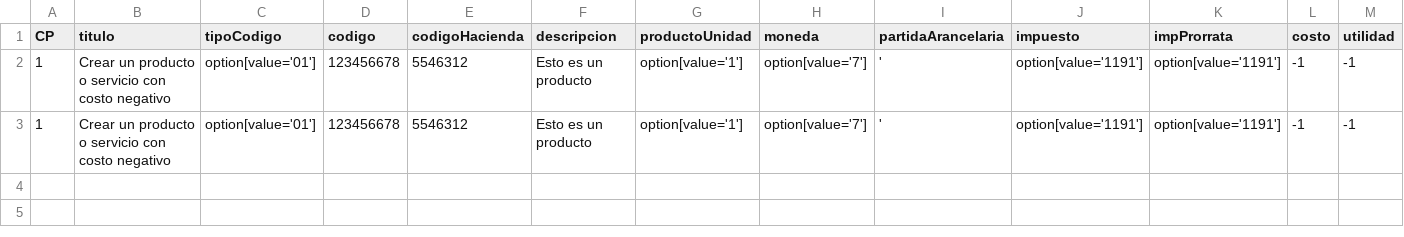
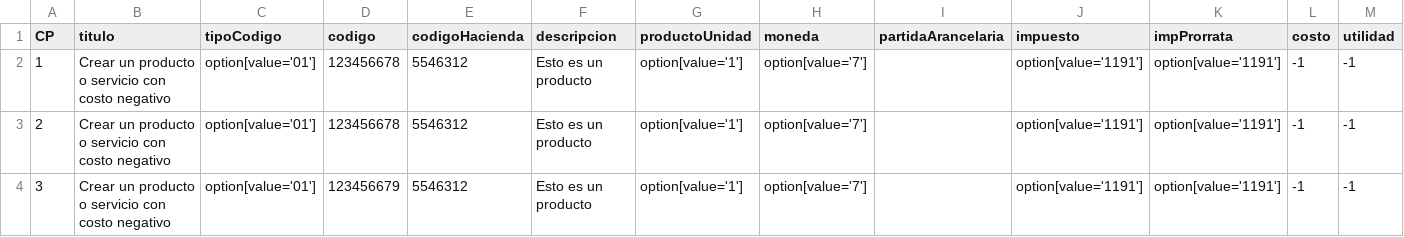
Before and after one commit to EmmanuelDLH/PruebasNCQ, a CSV file: src/data/pruebasFactun.csv, drawn as a sheet; only a part is shown; rows hold the shown columns only; the diff names each change by its address in the sheet, - before the commit and + after, or states it on an @@ line.

```diff
--- a/src/data/pruebasFactun.csv
+++ b/src/data/pruebasFactun.csv
-I2:I3 (partidaArancelaria): '
+I2:I3 (partidaArancelaria): (empty)
-A3 (CP): 1
+A3 (CP): 2
+row 4: 3 | Crear un producto o servicio con costo negativo | option[value='01'] | 123456679 | 5546312 | Esto es un producto | option[value='1'] | option[value='7'] |  | option[value='1191'] | option[value='1191'] | -1 | -1
```
Also changed, not shown: 2 other files.
